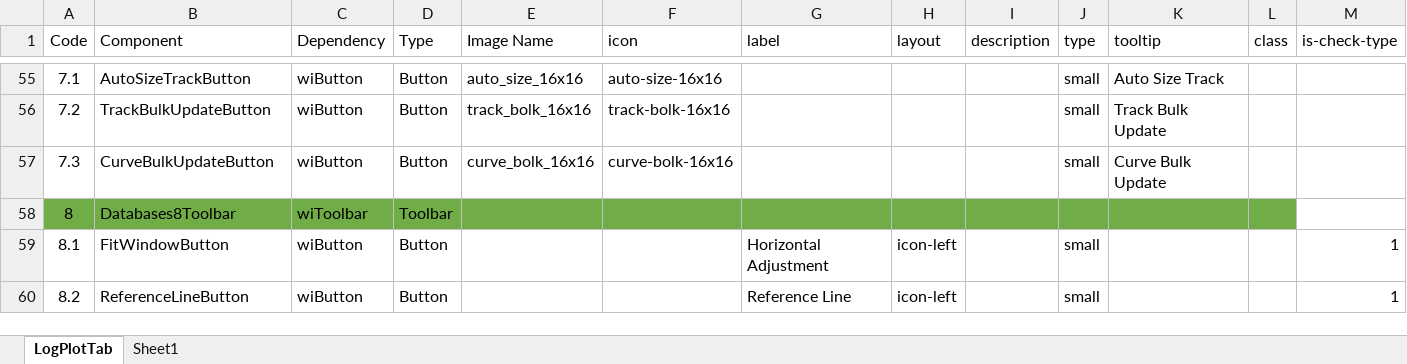
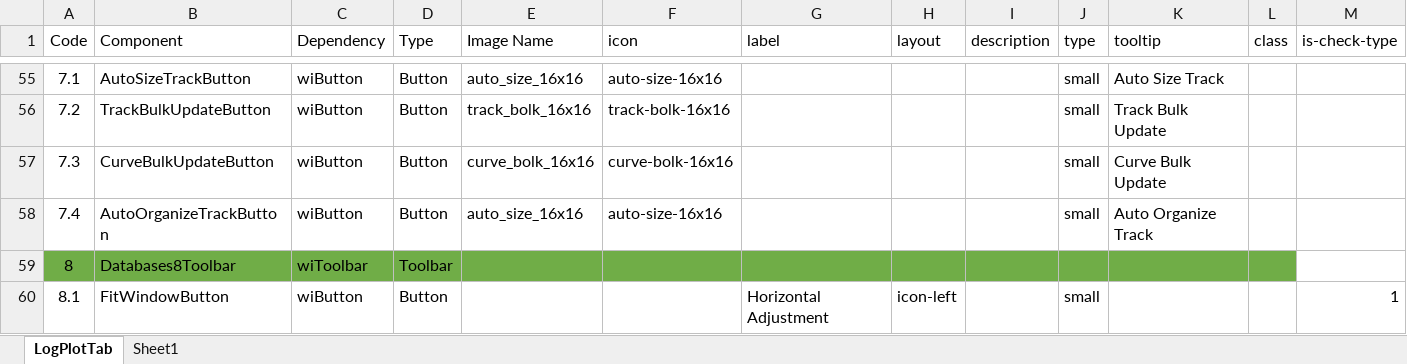
Before and after one commit to nhannt97hy/wi-angular, an Excel workbook: Wi-LogPlot.Nam.xlsx, sheet LogPlotTab, drawn as a sheet; only a part is shown, gaps mark what is left out; the shorter side is filled out with more unchanged rows; values as stored, in another font and other column widths than the file's, no borders; rows hold the shown columns only; the diff names each change by its address in the sheet, - before the commit and + after, or states it on an @@ line.

```diff
--- a/Wi-LogPlot.Nam.xlsx (sheet LogPlotTab)
+++ b/Wi-LogPlot.Nam.xlsx (sheet LogPlotTab)
+row 58: 7.4 | AutoOrganizeTrackButton | wiButton | Button | auto_size_16x16 | auto-size-16x16 |  |  |  | small | Auto Organize Track
```
Also changed, not shown: formulas that keep their value, 8 other files.
